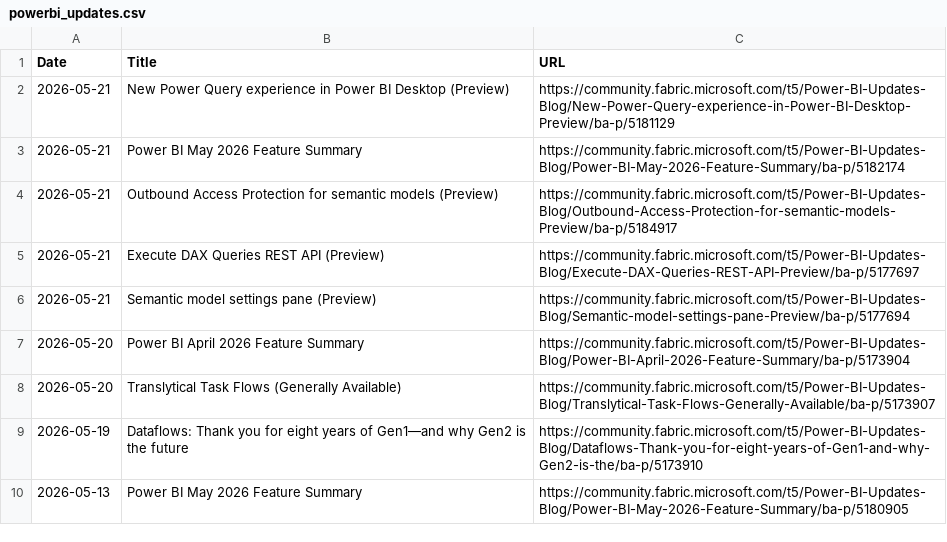
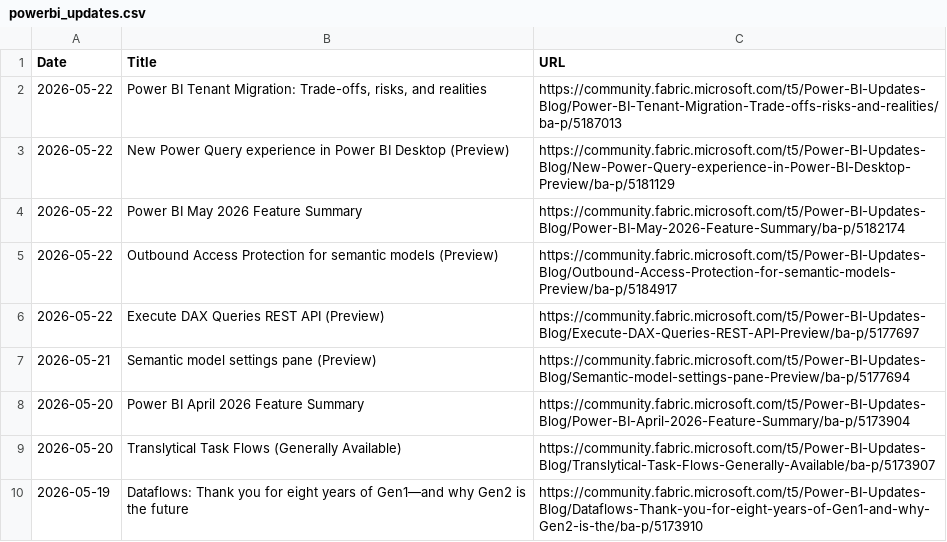
Before and after one commit to abhi-crypto/power-bi-updates, a CSV file: powerbi_updates.csv, drawn as a sheet; only a part is shown; the shorter side is filled out with more unchanged rows.

Commit message:
Sync: README + Excel Update 2026-05-22

```diff
--- a/powerbi_updates.csv
+++ b/powerbi_updates.csv
@@ -1,6 +1,7 @@
 Date,Title,URL
-2026-05-21,New Power Query experience in Power BI Desktop (Preview),https://community.fabric.microsoft.com/t5/Power-BI-Updates-Blog/New-Power-Query-experience-in-Power-BI-Desktop-Preview/ba-p/5181129
-2026-05-21,Power BI May 2026 Feature Summary,https://community.fabric.microsoft.com/t5/Power-BI-Updates-Blog/Power-BI-May-2026-Feature-Summary/ba-p/5182174
-2026-05-21,Outbound Access Protection for semantic models (Preview),https://community.fabric.microsoft.com/t5/Power-BI-Updates-Blog/Outbound-Access-Protection-for-semantic-models-Preview/ba-p/5184917
-2026-05-21,Execute DAX Queries REST API (Preview),https://community.fabric.microsoft.com/t5/Power-BI-Updates-Blog/Execute-DAX-Queries-REST-API-Preview/ba-p/5177697
+2026-05-22,"Power BI Tenant Migration: Trade-offs, risks, and realities",https://community.fabric.microsoft.com/t5/Power-BI-Updates-Blog/Power-BI-Tenant-Migration-Trade-offs-risks-and-realities/ba-p/5187013
+2026-05-22,New Power Query experience in Power BI Desktop (Preview),https://community.fabric.microsoft.com/t5/Power-BI-Updates-Blog/New-Power-Query-experience-in-Power-BI-Desktop-Preview/ba-p/5181129
+2026-05-22,Power BI May 2026 Feature Summary,https://community.fabric.microsoft.com/t5/Power-BI-Updates-Blog/Power-BI-May-2026-Feature-Summary/ba-p/5182174
+2026-05-22,Outbound Access Protection for semantic models (Preview),https://community.fabric.microsoft.com/t5/Power-BI-Updates-Blog/Outbound-Access-Protection-for-semantic-models-Preview/ba-p/5184917
+2026-05-22,Execute DAX Queries REST API (Preview),https://community.fabric.microsoft.com/t5/Power-BI-Updates-Blog/Execute-DAX-Queries-REST-API-Preview/ba-p/5177697
 2026-05-21,Semantic model settings pane (Preview),https://community.fabric.microsoft.com/t5/Power-BI-Updates-Blog/Semantic-model-settings-pane-Preview/ba-p/5177694
```
Also changed, not shown: 1 other file.
